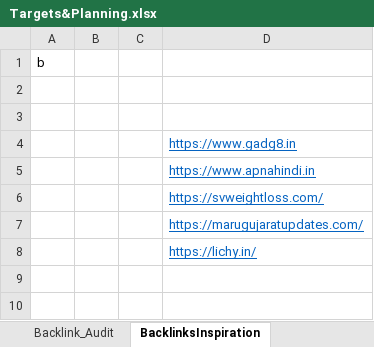
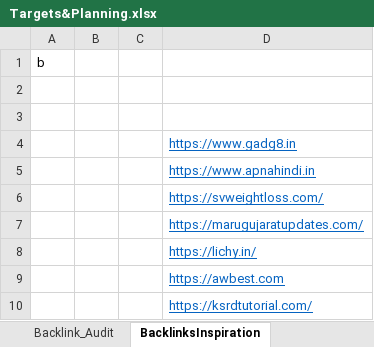
Before and after one commit to karunakarpatel-kp/blogPosts, an Excel workbook: Documents/Targets&Planning.xlsx, sheet BacklinksInspiration, drawn as a sheet; values as stored, in another font and other column widths than the file's, no borders; the diff names each change by its address in the sheet, - before the commit and + after, or states it on an @@ line.

```diff
--- a/Documents/Targets&Planning.xlsx (sheet BacklinksInspiration)
+++ b/Documents/Targets&Planning.xlsx (sheet BacklinksInspiration)
+row 9:  |  |  | https://awbest.com
+row 10:  |  |  | https://ksrdtutorial.com/
```
Also changed, not shown: sheet Planning.
